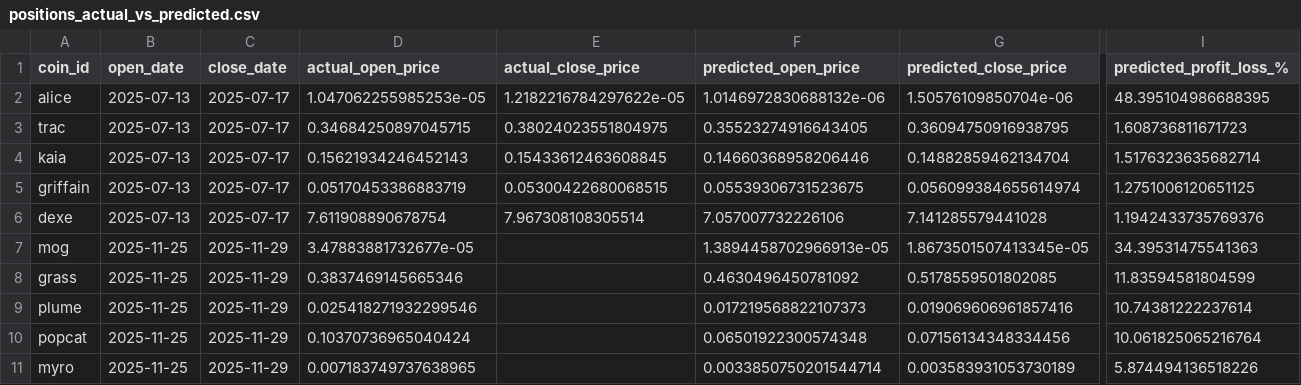
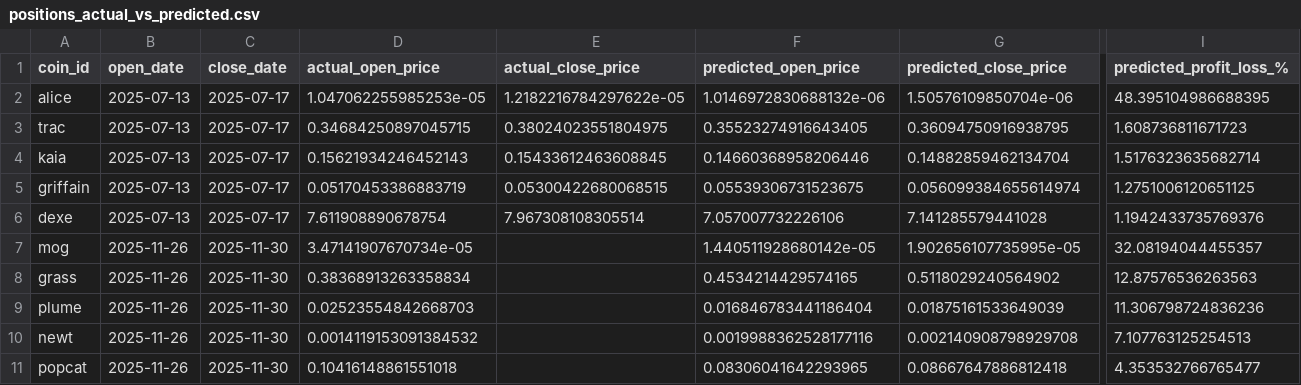
Before and after one commit to tamonashroy/price-prediction-app, a CSV file: positions_actual_vs_predicted.csv, drawn as a sheet; only a part is shown, gaps mark what is left out; removed rows and columns are numbered as before the commit, all else as after; rows hold the shown columns only; the diff names each change by its address in the sheet, - before the commit and + after, or states it on an @@ line.

```diff
--- a/positions_actual_vs_predicted.csv
+++ b/positions_actual_vs_predicted.csv
-B7:B9 (open_date): 2025-11-25
+B7:B9 (open_date): 2025-11-26
-C7:C9 (close_date): 2025-11-29
+C7:C9 (close_date): 2025-11-30
-D7 (actual_open_price): 3.47883881732677e-05
+D7 (actual_open_price): 3.47141907670734e-05
-F7 (predicted_open_price): 1.3894458702966913e-05
+F7 (predicted_open_price): 1.440511928680142e-05
-G7 (predicted_close_price): 1.8673501507413345e-05
+G7 (predicted_close_price): 1.902656107735995e-05
-I7 (predicted_profit_loss_%): 34.39531475541363
+I7 (predicted_profit_loss_%): 32.08194044455357
-D8 (actual_open_price): 0.3837469145665346
+D8 (actual_open_price): 0.38368913263358834
-F8 (predicted_open_price): 0.4630496450781092
+F8 (predicted_open_price): 0.4534214429574165
-G8 (predicted_close_price): 0.5178559501802085
+G8 (predicted_close_price): 0.5118029240564902
-I8 (predicted_profit_loss_%): 11.83594581804599
+I8 (predicted_profit_loss_%): 12.87576536263563
-D9 (actual_open_price): 0.025418271932299546
+D9 (actual_open_price): 0.02523554842668703
-F9 (predicted_open_price): 0.017219568822107373
+F9 (predicted_open_price): 0.016846783441186404
-G9 (predicted_close_price): 0.019069606961857416
+G9 (predicted_close_price): 0.01875161533649039
-I9 (predicted_profit_loss_%): 10.74381222237614
+I9 (predicted_profit_loss_%): 11.306798724836236
+row 10: newt | 2025-11-26 | 2025-11-30 | 0.0014119153091384532 |  | 0.0019988362528177116 | 0.002140908798929708 | 7.107763125254513
-B11 (open_date): 2025-11-25
+B11 (open_date): 2025-11-26
-C11 (close_date): 2025-11-29
+C11 (close_date): 2025-11-30
-D11 (actual_open_price): 0.10370736965040424
+D11 (actual_open_price): 0.10416148861551018
-F11 (predicted_open_price): 0.06501922300574348
+F11 (predicted_open_price): 0.08306041642293965
-G11 (predicted_close_price): 0.07156134348334456
+G11 (predicted_close_price): 0.08667647886812418
-I11 (predicted_profit_loss_%): 10.061825065216764
+I11 (predicted_profit_loss_%): 4.353532766765477
-row 11: myro | 2025-11-25 | 2025-11-29 | 0.007183749737638965 |  | 0.0033850750201544714 | 0.003583931053730189 | 5.874494136518226
```
Also changed, not shown: batch_5day_predictions.csv, batch_last5_actual_vs_predicted.csv, 2 other files.
